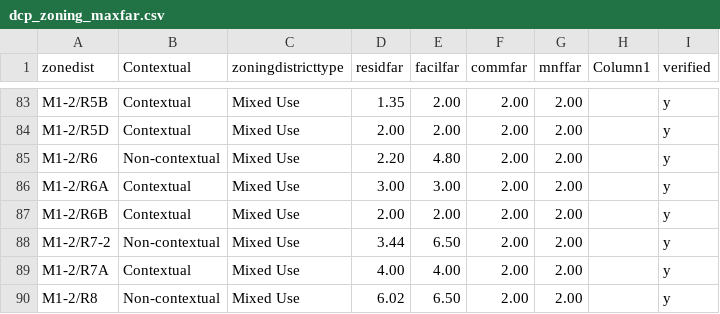
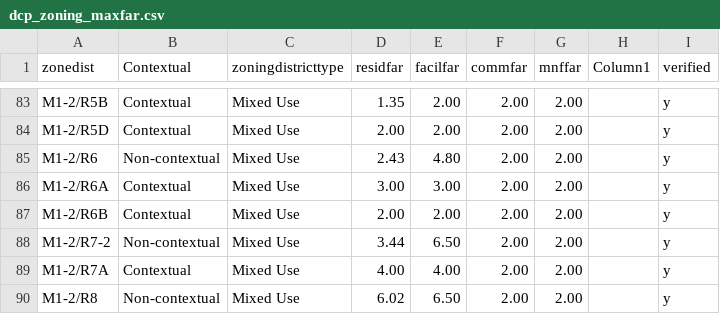
Before and after one commit to NYCPlanning/db-pluto, a CSV file: pluto_build/data/dcp_zoning_maxfar.csv, drawn as a sheet; only a part is shown, gaps mark what is left out.

Commit message:
editing far value
Former-commit-id: 0d9630fe00d4e19bee0898b0c729725ed15d5093

```diff
--- a/pluto_build/data/dcp_zoning_maxfar.csv
+++ b/pluto_build/data/dcp_zoning_maxfar.csv
@@ -84,3 +84,3 @@ M1-2/R5B,Contextual,Mixed Use, 	1.35 , 	2.00 , 	2.00 , 	2.00 ,,y,
 M1-2/R5D,Contextual,Mixed Use, 	2.00 , 	2.00 , 	2.00 , 	2.00 ,,y,
-M1-2/R6,Non-contextual,Mixed Use, 	2.20 , 	4.80 , 	2.00 , 	2.00 ,,y,
+M1-2/R6,Non-contextual,Mixed Use, 	2.43 , 	4.80 , 	2.00 , 	2.00 ,,y,
 M1-2/R6A,Contextual,Mixed Use, 	3.00 , 	3.00 , 	2.00 , 	2.00 ,,y,
```
Also changed, not shown: 6 other files.
